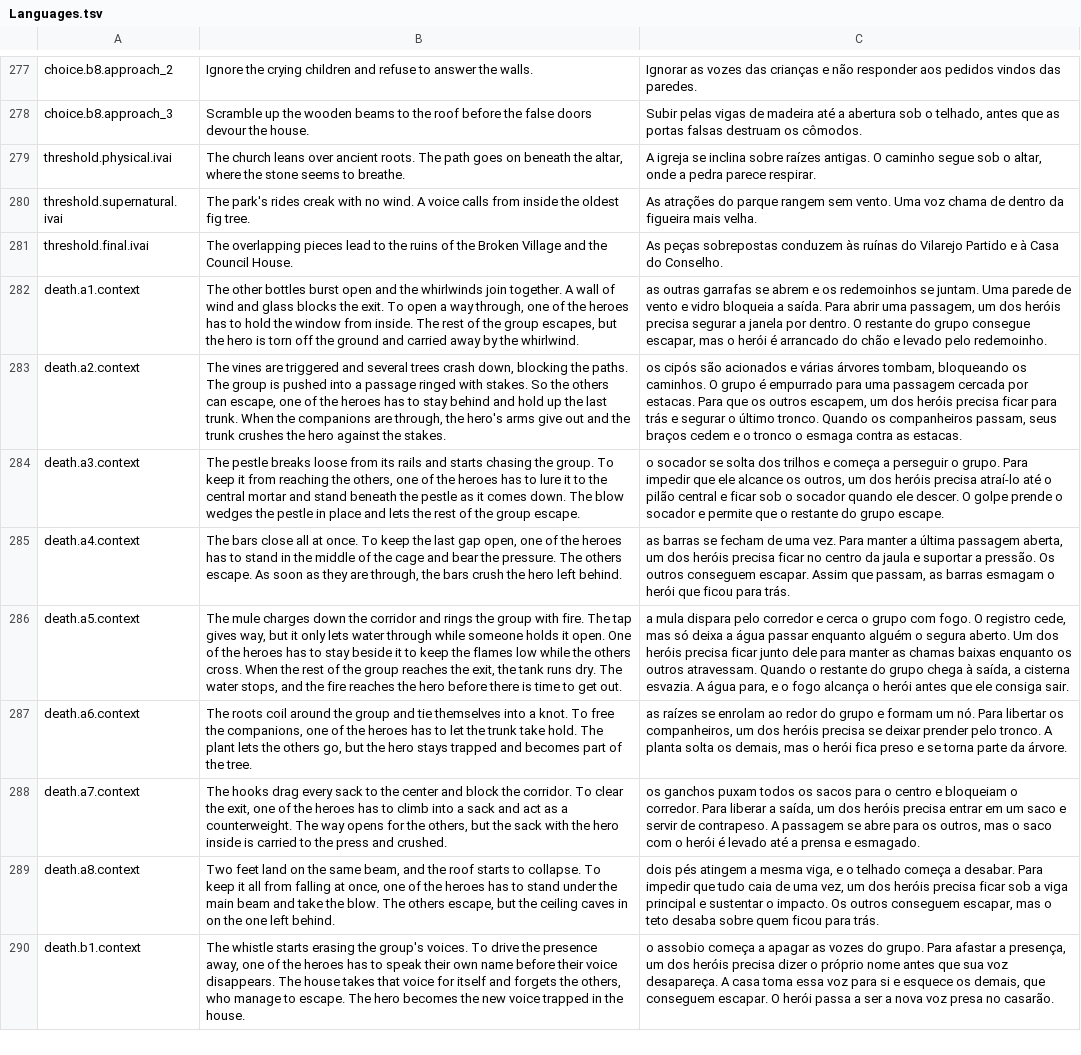
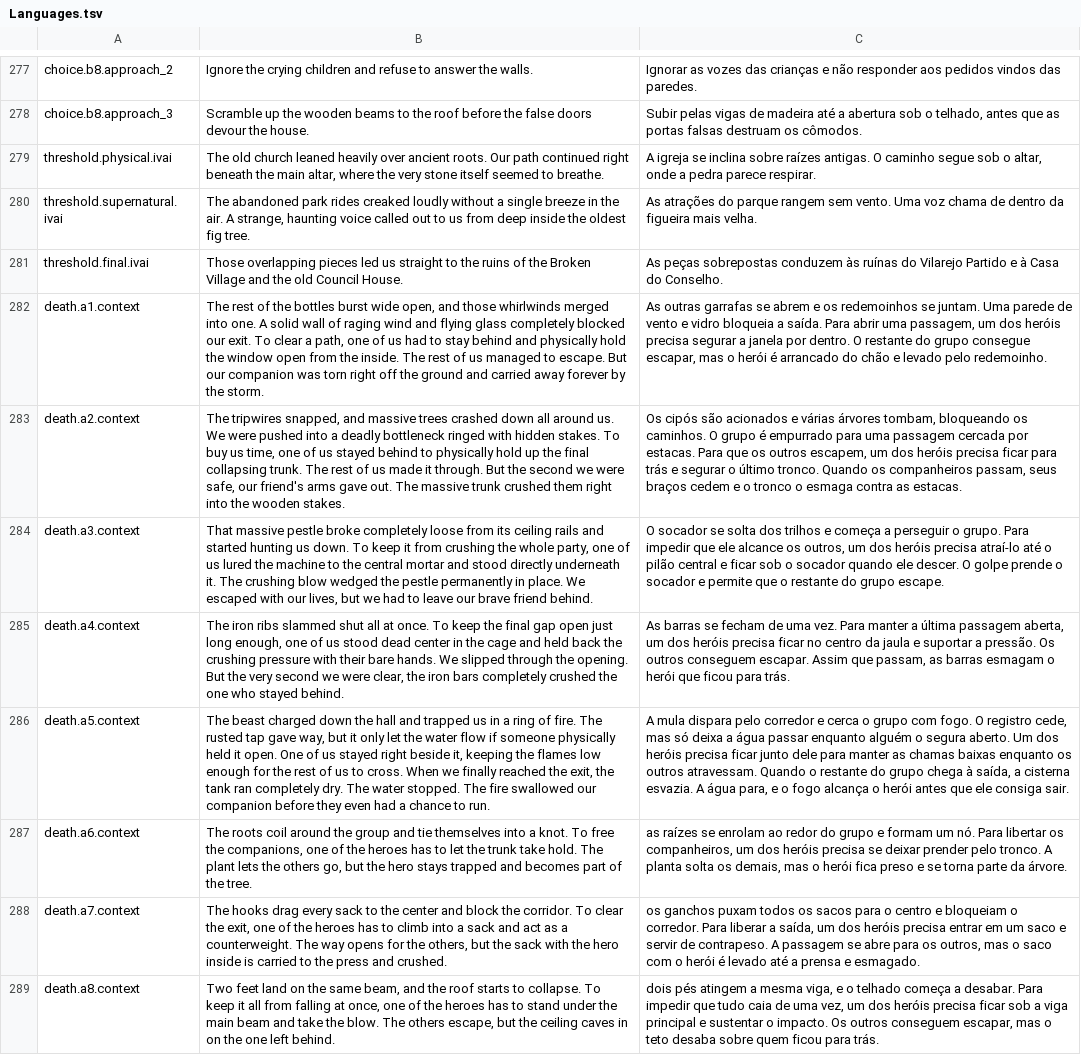
Before and after one commit to edneyreis999/gamejam-vn-terror, a TSV file: rpg-maker/The Dryland Drowned/Languages.tsv, drawn as a sheet; only a part is shown, gaps mark what is left out; the shorter side is filled out with more unchanged rows; the diff names each change by its address in the sheet, - before the commit and + after, or states it on an @@ line.

Commit message:
fix(translations): enhance narrative clarity and immersion in threshold and death contexts

```diff
--- a/rpg-maker/The Dryland Drowned/Languages.tsv
+++ b/rpg-maker/The Dryland Drowned/Languages.tsv
-B279: The church leans over ancient roots. The path goes on beneath the altar, where the stone seems to breathe.
+B279: The old church leaned heavily over ancient roots. Our path continued right beneath the main altar, where the very stone itself seemed to breathe.
-B280: The park's rides creak with no wind. A voice calls from inside the…
+B280: The abandoned park rides creaked loudly without a single breeze in the air. A strange, haunting voice called out to us from deep inside the…
-B281: The overlapping pieces lead to the ruins of the Broken Village and the Council House.
+B281: Those overlapping pieces led us straight to the ruins of the Broken Village and the old Council House.
-B282: The other bottles burst open and the whirlwinds join together. A wall of wind and glass blocks the exit. To open a way through, one of the heroes has to hold the window from inside. The rest of the group escapes, but the hero is torn off the ground and carried away by the whirlwind.
+B282: The rest of the bottles burst wide open, and those whirlwinds merged into one. A solid wall of raging wind and flying glass completely blocked our exit. To clear a path, one of us had to stay behind and physically hold the window open from the inside. The rest of us managed to escape. But our companion was torn right off the ground and carried away forever by the storm.
-C282: as outras garrafas…
+C282: As outras garrafas…
-B283: The vines are triggered and several trees crash down, blocking the paths. The group is pushed into a passage ringed with stakes. So the others can escape, one of the heroes has to stay behind and hold up the last trunk. When the companions are through, the hero's arms give out and the trunk crushes the hero against the stakes.
+B283: The tripwires snapped, and massive trees crashed down all around us. We were pushed into a deadly bottleneck ringed with hidden stakes. To buy us time, one of us stayed behind to physically hold up the final collapsing trunk. The rest of us made it through. But the second we were safe, our friend's arms gave out. The massive trunk crushed them right into the wooden stakes.
-C283: os cipós são…
+C283: Os cipós são…
-B284: The pestle breaks loose from its rails and starts chasing the group. To keep it from reaching the others, one of the heroes has to lure it to the central mortar and stand beneath the pestle as it comes down. The blow wedges the pestle in place and lets the rest of the group escape.
+B284: That massive pestle broke completely loose from its ceiling rails and started hunting us down. To keep it from crushing the whole party, one of us lured the machine to the central mortar and stood directly underneath it. The crushing blow wedged the pestle permanently in place. We escaped with our lives, but we had to leave our brave friend behind.
-C284: o socador se…
+C284: O socador se…
-B285: The bars close all at once. To keep the last gap open, one of the heroes has to stand in the middle of the cage and bear the pressure. The others escape. As soon as they are through, the bars crush the hero left behind.
+B285: The iron ribs slammed shut all at once. To keep the final gap open just long enough, one of us stood dead center in the cage and held back the crushing pressure with their bare hands. We slipped through the opening. But the very second we were clear, the iron bars completely crushed the one who stayed behind.
-C285: as barras se…
+C285: As barras se…
-B286: The mule charges down the corridor and rings the group with fire. The tap gives way, but it only lets water through while someone holds it open. One of the heroes has to stay beside it to keep the flames low while the others cross. When the rest of the group reaches the exit, the tank runs dry. The water stops, and the fire reaches the hero before there is time to get out.
+B286: The beast charged down the hall and trapped us in a ring of fire. The rusted tap gave way, but it only let the water flow if someone physically held it open. One of us stayed right beside it, keeping the flames low enough for the rest of us to cross. When we finally reached the exit, the tank ran completely dry. The water stopped. The fire swallowed our companion before they even had a chance to run.
-C286: a mula dispara…
+C286: A mula dispara…
```
